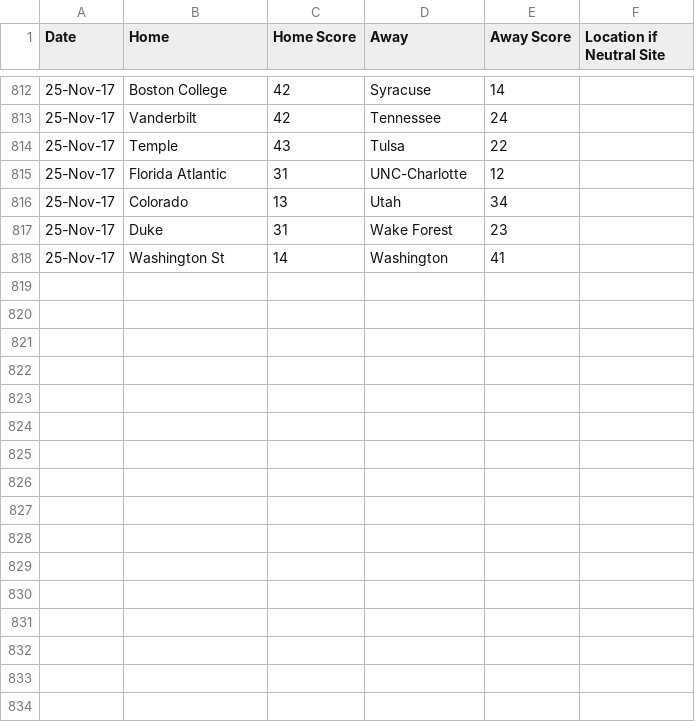
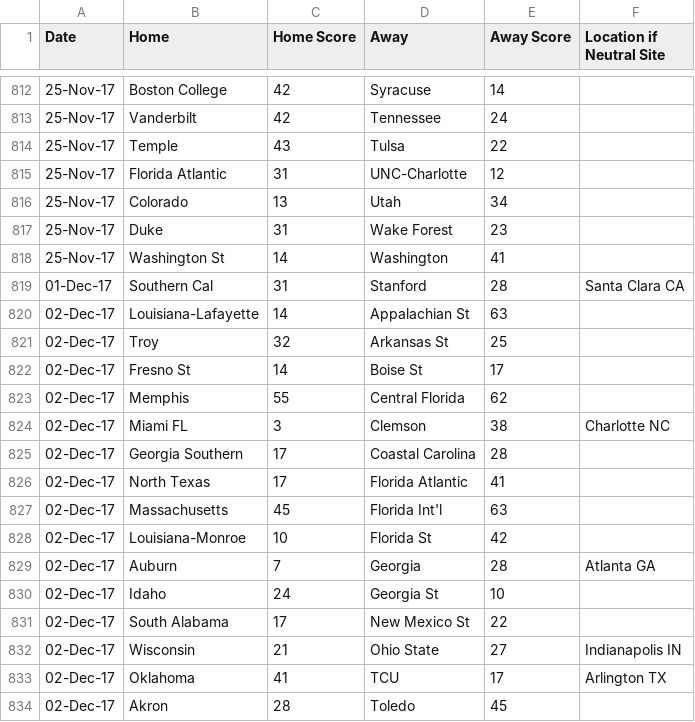
Before and after one commit to ChangedNameTo/CFBPoll, a CSV file: fbs_scores.csv, drawn as a sheet; only a part is shown, gaps mark what is left out.

```diff
--- a/fbs_scores.csv
+++ b/fbs_scores.csv
@@ -818 +818,17 @@ Date,Home,Home Score,Away,Away Score,Location if Neutral Site
 25-Nov-17,Washington St,14,Washington,41,
+01-Dec-17,Southern Cal,31,Stanford,28,Santa Clara CA
+02-Dec-17,Louisiana-Lafayette,14,Appalachian St,63,
+02-Dec-17,Troy,32,Arkansas St,25,
+02-Dec-17,Fresno St,14,Boise St,17,
+02-Dec-17,Memphis,55,Central Florida,62,
+02-Dec-17,Miami FL,3,Clemson,38,Charlotte NC
+02-Dec-17,Georgia Southern,17,Coastal Carolina,28,
+02-Dec-17,North Texas,17,Florida Atlantic,41,
+02-Dec-17,Massachusetts,45,Florida Int'l,63,
+02-Dec-17,Louisiana-Monroe,10,Florida St,42,
+02-Dec-17,Auburn,7,Georgia,28,Atlanta GA
+02-Dec-17,Idaho,24,Georgia St,10,
+02-Dec-17,South Alabama,17,New Mexico St,22,
+02-Dec-17,Wisconsin,21,Ohio State,27,Indianapolis IN
+02-Dec-17,Oklahoma,41,TCU,17,Arlington TX
+02-Dec-17,Akron,28,Toledo,45,
```
Also changed, not shown: ranking.csv, 1 other file.
